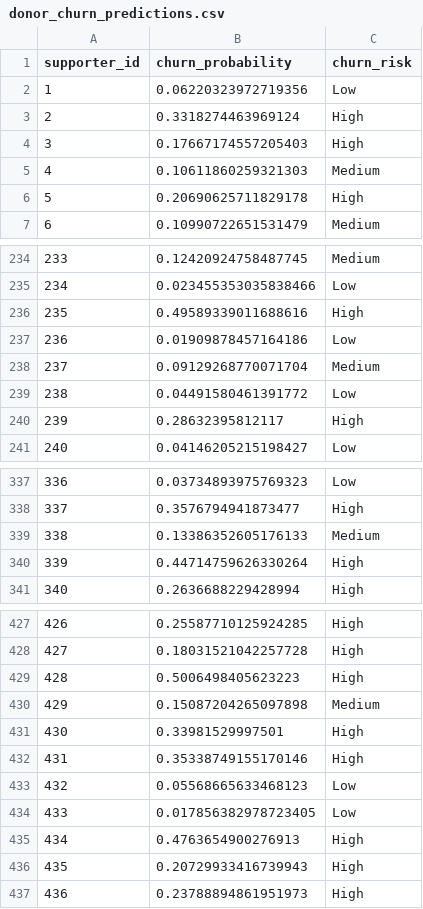
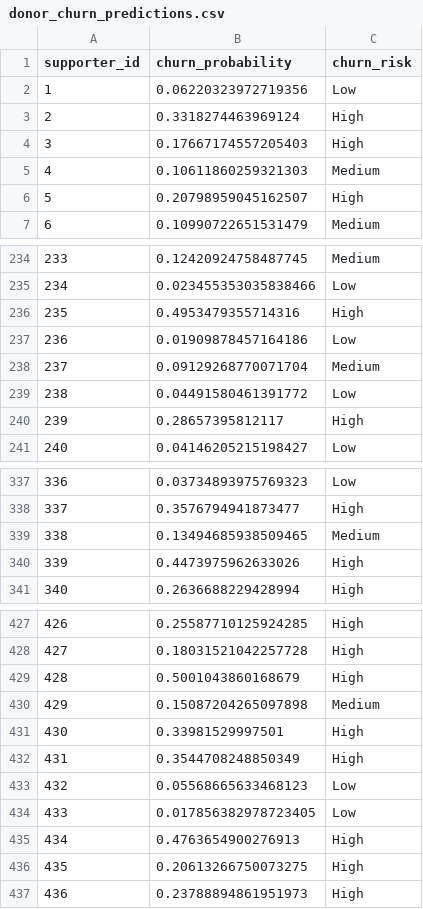
Before and after one commit to porterraz/intexw26, a CSV file: ml-pipelines/donor_churn_predictions.csv, drawn as a sheet; only a part is shown, gaps mark what is left out; the diff covers the shown part only.

```diff
--- a/ml-pipelines/donor_churn_predictions.csv
+++ b/ml-pipelines/donor_churn_predictions.csv
@@ -5,3 +5,3 @@ supporter_id,churn_probability,churn_risk
 4,0.10611860259321303,Medium
-5,0.20690625711829178,High
+5,0.20798959045162507,High
 6,0.10990722651531479,Medium
@@ -235,3 +235,3 @@ supporter_id,churn_probability,churn_risk
 234,0.023455353035838466,Low
-235,0.49589339011688616,High
+235,0.4953479355714316,High
 236,0.01909878457164186,Low
@@ -239,3 +239,3 @@ supporter_id,churn_probability,churn_risk
 238,0.04491580461391772,Low
-239,0.28632395812117,High
+239,0.28657395812117,High
 240,0.04146205215198427,Low
@@ -338,4 +338,4 @@ supporter_id,churn_probability,churn_risk
 337,0.3576794941873477,High
-338,0.13386352605176133,Medium
-339,0.44714759626330264,High
+338,0.13494685938509465,Medium
+339,0.4473975962633026,High
 340,0.2636688229428994,High
@@ -428,6 +428,6 @@ supporter_id,churn_probability,churn_risk
 427,0.18031521042257728,High
-428,0.5006498405623223,High
+428,0.5001043860168679,High
 429,0.15087204265097898,Medium
 430,0.33981529997501,High
-431,0.35338749155170146,High
+431,0.3544708248850349,High
 432,0.05568665633468123,Low
@@ -435,3 +435,3 @@ supporter_id,churn_probability,churn_risk
 434,0.4763654900276913,High
-435,0.20729933416739943,High
+435,0.20613266750073275,High
 436,0.23788894861951973,High
```
Also changed, not shown: 35 edited cells elsewhere in this file, 1 other file.
